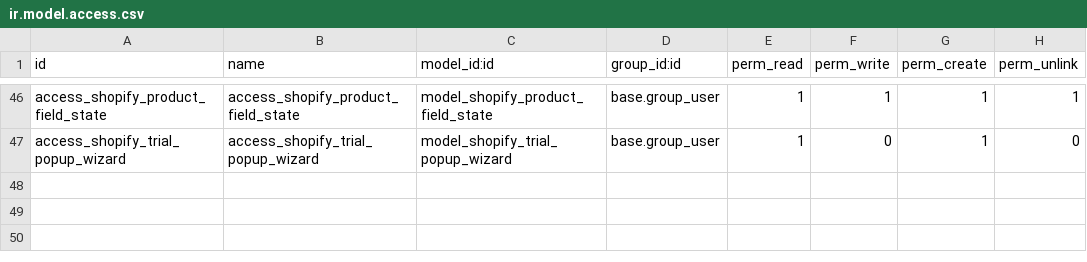
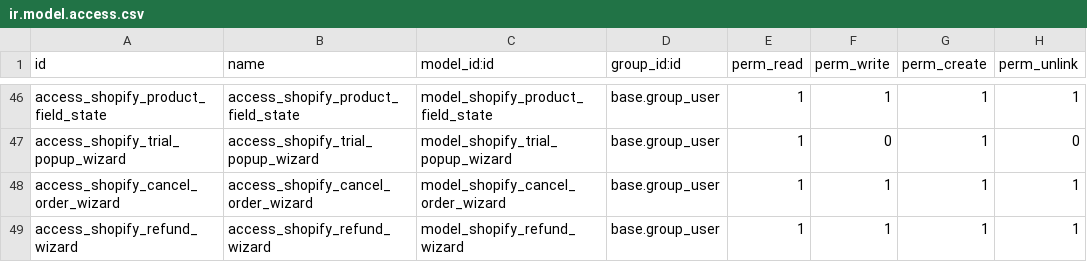
Before and after one commit to sabryyoussef/shopify_19, a CSV file: custom_odoo_shopify_connector/security/ir.model.access.csv, drawn as a sheet; only a part is shown, gaps mark what is left out.

Commit message:
fix: add wizard access rules and disambiguate field labels
Register cancel/refund wizard ACLs and rename duplicate interval and
package carrier labels flagged during module load warnings.

```diff
--- a/custom_odoo_shopify_connector/security/ir.model.access.csv
+++ b/custom_odoo_shopify_connector/security/ir.model.access.csv
@@ -47 +47,3 @@ access_shopify_product_field_state,access_shopify_product_field_state,model_shop
 access_shopify_trial_popup_wizard,access_shopify_trial_popup_wizard,model_shopify_trial_popup_wizard,base.group_user,1,0,1,0
+access_shopify_cancel_order_wizard,access_shopify_cancel_order_wizard,model_shopify_cancel_order_wizard,base.group_user,1,1,1,1
+access_shopify_refund_wizard,access_shopify_refund_wizard,model_shopify_refund_wizard,base.group_user,1,1,1,1
```
Also changed, not shown: 2 other files.
